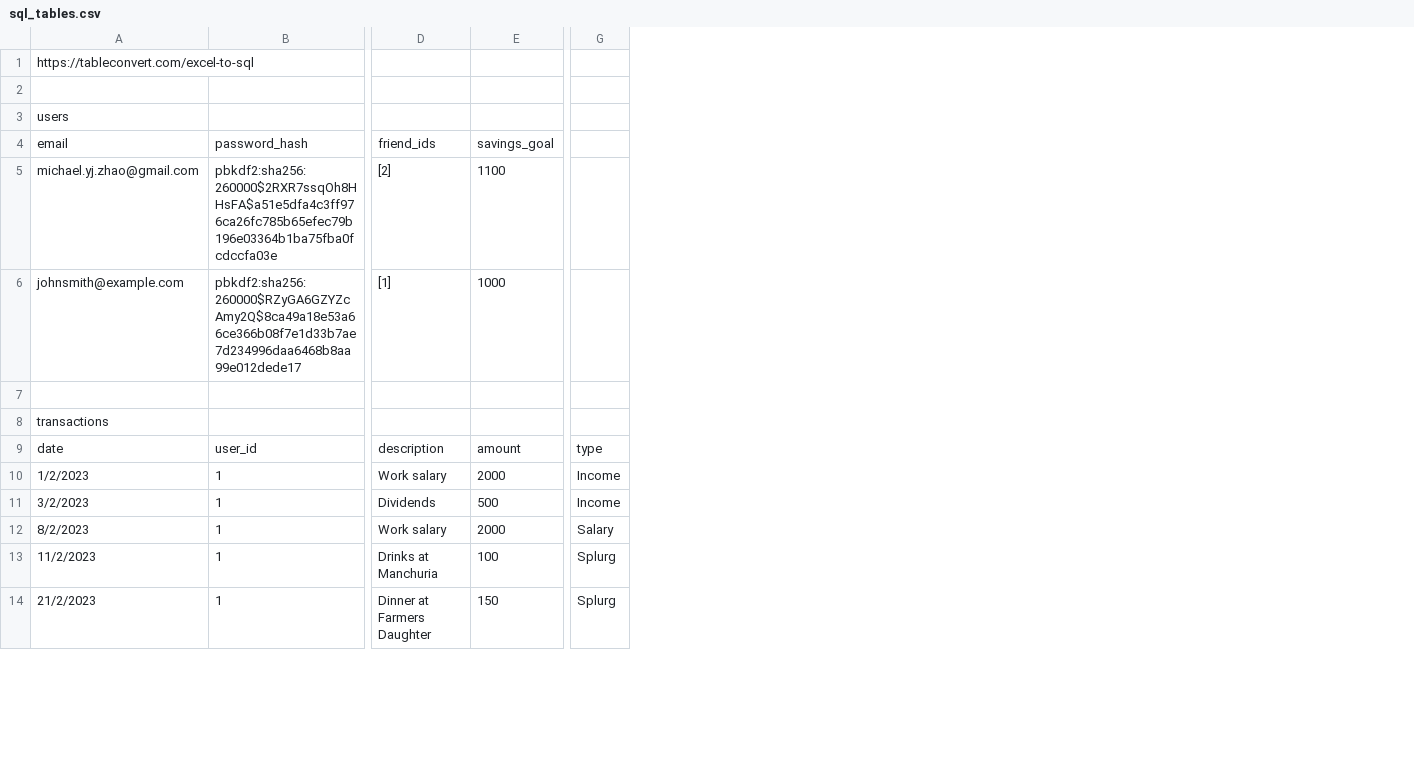
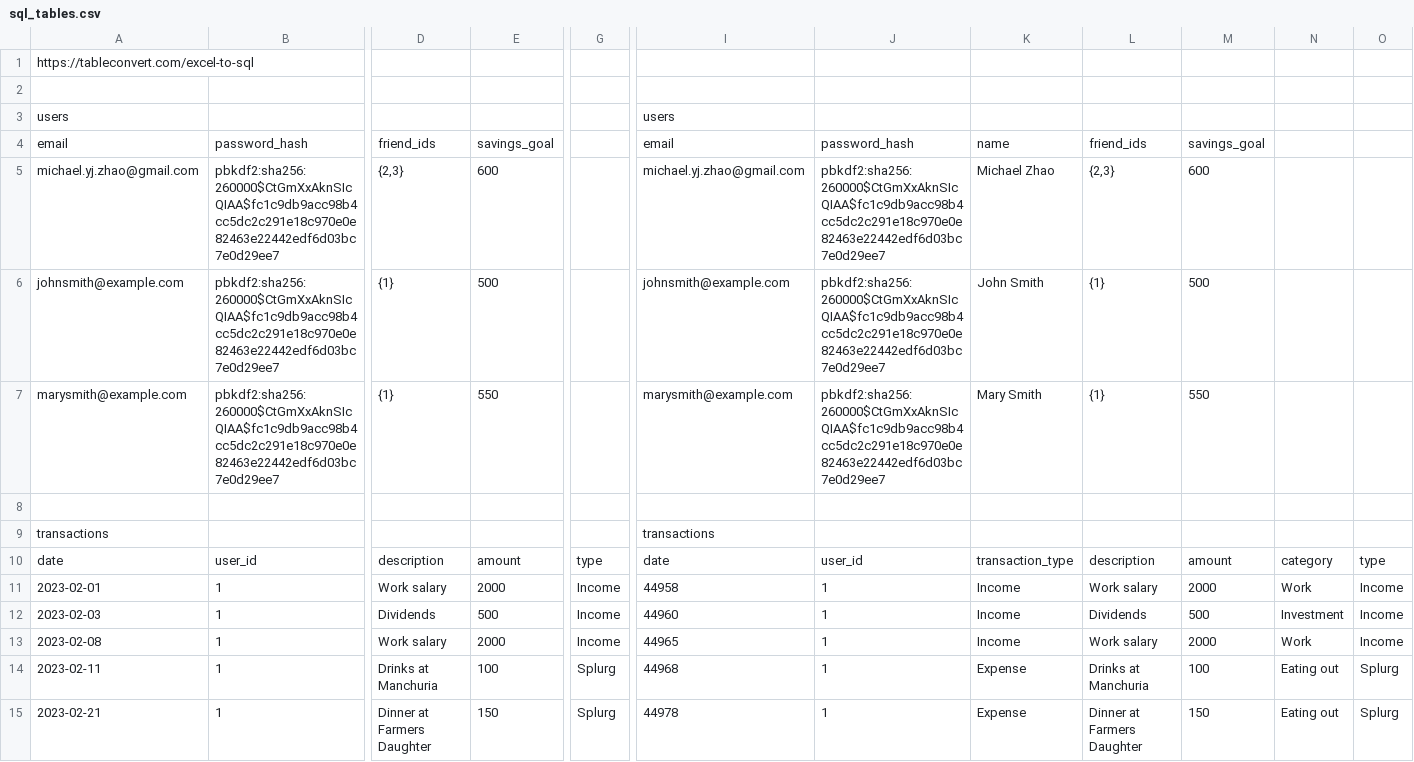
Before and after one commit to myz96/expense-mate, a CSV file: sql_tables.csv, drawn as a sheet; only a part is shown, gaps mark what is left out; addresses are those after the commit; rows hold the shown columns only; the diff covers the shown part only; the diff names each change by its address in the sheet, - before the commit and + after, or states it on an @@ line.

```diff
--- a/sql_tables.csv
+++ b/sql_tables.csv
+column I, rows 3-6: users | email | michael.yj.zhao@gmail.com | johnsmith@example.com; rows 9-15: transactions | date | 44958 | 44960 | 44965 | 44968 | 44978
+column J, rows 4-6: password_hash | pbkdf2:sha256:260000$CtGmXxAknSIcQIAA$fc1c9db9acc98b4cc5dc2c291e18c970e0e82463e22442edf6d03bc7e0d29ee7 | pbkdf2:sha256:260000$CtGmXxAknSIcQIAA$fc1c9db9acc98b4cc5dc2c291e18c970e0e82463e22442edf6d03bc7e0d29ee7; rows 10-15: user_id | 1 | 1 | 1 | 1 | 1
+column K, rows 4-6: name | Michael Zhao | John Smith; rows 10-15: transaction_type | Income | Income | Income | Expense | Expense
+column L, rows 4-6: friend_ids | {2,3} | {1}; rows 10-15: description | Work salary | Dividends | Work salary | Drinks at Manchuria | Dinner at Farmers Daughter
+column M, rows 4-6: savings_goal | 600 | 500; rows 10-15: amount | 2000 | 500 | 2000 | 100 | 150
+column N, rows 10-15: category | Work | Investment | Work | Eating out | Eating out
+column O, rows 10-15: type | Income | Income | Income | Splurg | Splurg
-B5: pbkdf2:sha256:260000$2RXR7ssqOh8HHsFA$a51e5dfa4c3ff976ca26fc785b65efec79b196e03364b1ba75fba0fcdccfa03e
+B5: pbkdf2:sha256:260000$CtGmXxAknSIcQIAA$fc1c9db9acc98b4cc5dc2c291e18c970e0e82463e22442edf6d03bc7e0d29ee7
-D5: [2]
+D5: {2,3}
-E5: 1100
+E5: 600
-B6: pbkdf2:sha256:260000$RZyGA6GZYZcAmy2Q$8ca49a18e53a66ce366b08f7e1d33b7ae7d234996daa6468b8aa99e012dede17
+B6: pbkdf2:sha256:260000$CtGmXxAknSIcQIAA$fc1c9db9acc98b4cc5dc2c291e18c970e0e82463e22442edf6d03bc7e0d29ee7
-D6: [1]
+D6: {1}
-E6: 1000
+E6: 500
+row 7: marysmith@example.com | pbkdf2:sha256:260000$CtGmXxAknSIcQIAA$fc1c9db9acc98b4cc5dc2c291e18c970e0e82463e22442edf6d03bc7e0d29ee7 | {1} | 550 |  | marysmith@example.com | pbkdf2:sha256:260000$CtGmXxAknSIcQIAA$fc1c9db9acc98b4cc5dc2c291e18c970e0e82463e22442edf6d03bc7e0d29ee7 | Mary Smith | {1} | 550
-A11: 1/2/2023
+A11: 2023-02-01
-A12: 3/2/2023
+A12: 2023-02-03
-A13: 8/2/2023
+A13: 2023-02-08
-G13: Salary
+G13: Income
-A14: 11/2/2023
+A14: 2023-02-11
-A15: 21/2/2023
+A15: 2023-02-21
```
Also changed, not shown: 9 added rows, 3 removed rows, 1 added column and 8 edited cells elsewhere in this file, 15 other files.
